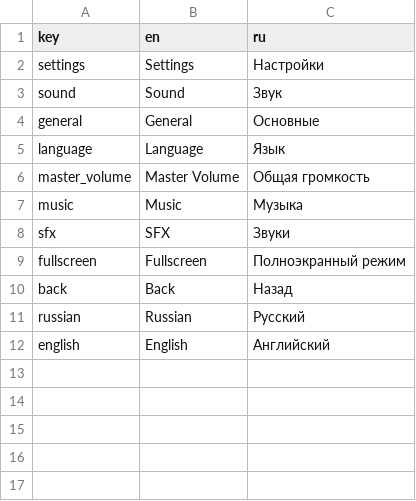
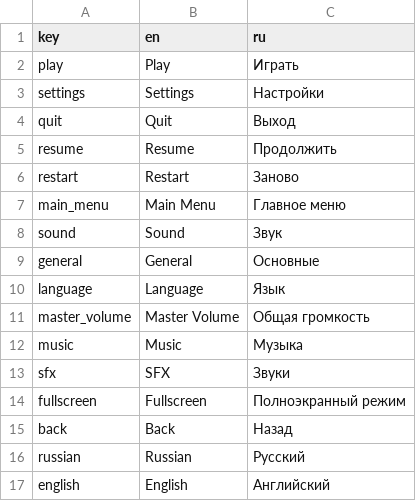
Before and after one commit to kanashiii111/ratventurer, a CSV file: translations/translations.csv, drawn as a sheet; the diff names each change by its address in the sheet, - before the commit and + after, or states it on an @@ line.

Commit message:
removed latch, vault states, reworked attack collision, fixed dash transitions, added ground slam collision, added translations to main menu buttons

```diff
--- a/translations/translations.csv
+++ b/translations/translations.csv
+row 2: play | Play | Играть
+row 4: quit | Quit | Выход
+row 5: resume | Resume | Продолжить
+row 6: restart | Restart | Заново
+row 7: main_menu | Main Menu | Главное меню
```
Also changed, not shown: 22 other files.
